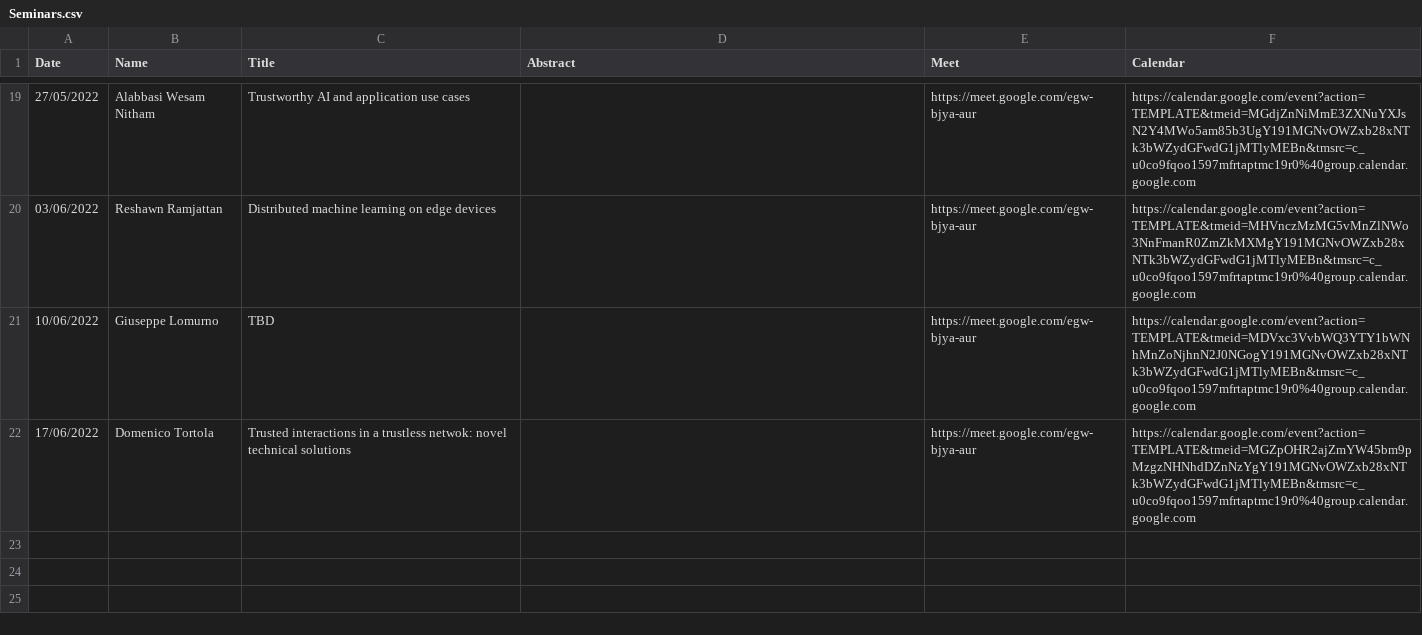
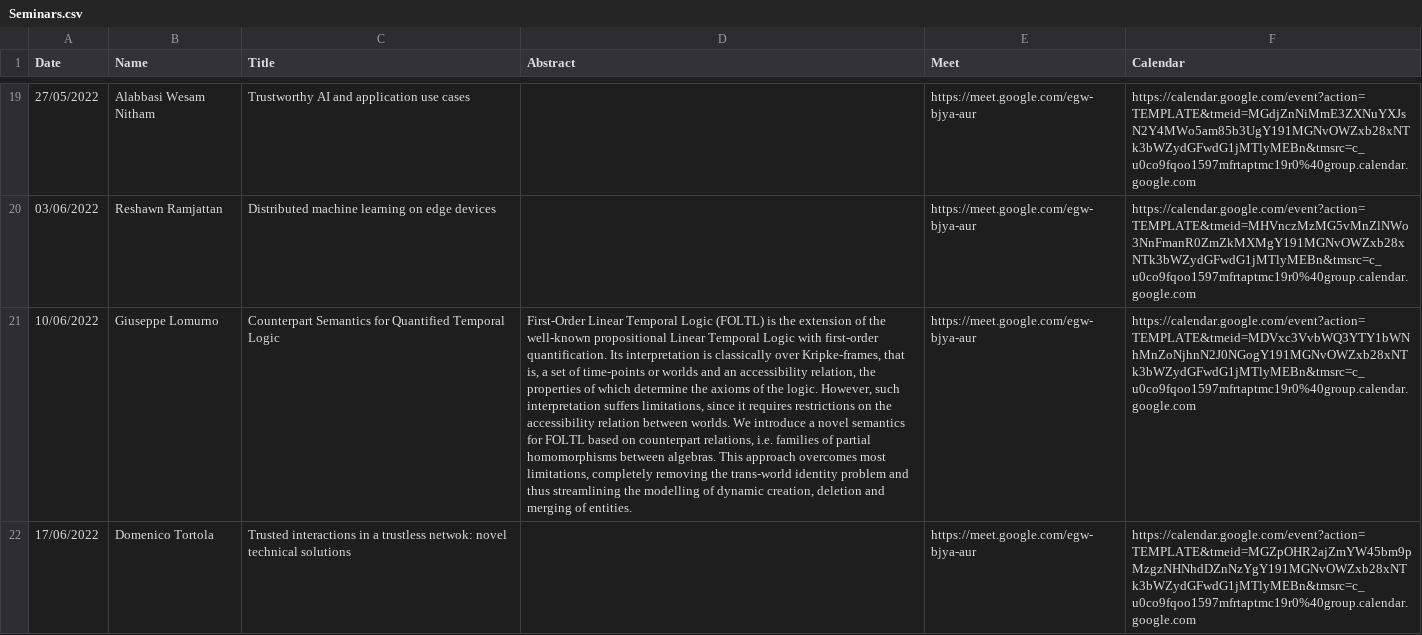
Before and after one commit to di-unipi/pesaresi-seminar-series, a CSV file: Seminars.csv, drawn as a sheet; only a part is shown, gaps mark what is left out; the diff names each change by its address in the sheet, - before the commit and + after, or states it on an @@ line.

Commit message:
Lomurno: Abstract

```diff
--- a/Seminars.csv
+++ b/Seminars.csv
-C21 (Title): TBD
+C21 (Title): Counterpart Semantics for Quantified Temporal Logic
-D21 (Abstract): (empty)
+D21 (Abstract): First-Order Linear Temporal Logic (FOLTL) is the extension of the well-known propositional Linear Temporal Logic with first-order quantification. Its interpretation is classically over Kripke-frames, that is, a set of time-points or worlds and an accessibility relation, the properties of which determine the axioms of the logic. However, such interpretation suffers limitations, since it requires restrictions on the accessibility relation between worlds. We introduce a novel semantics for FOLTL based on counterpart relations, i.e. families of partial homomorphisms between algebras. This approach overcomes most limitations, completely removing the trans-world identity problem and thus streamlining the modelling of dynamic creation, deletion and merging of entities.
```
Also changed, not shown: 2 other files.
